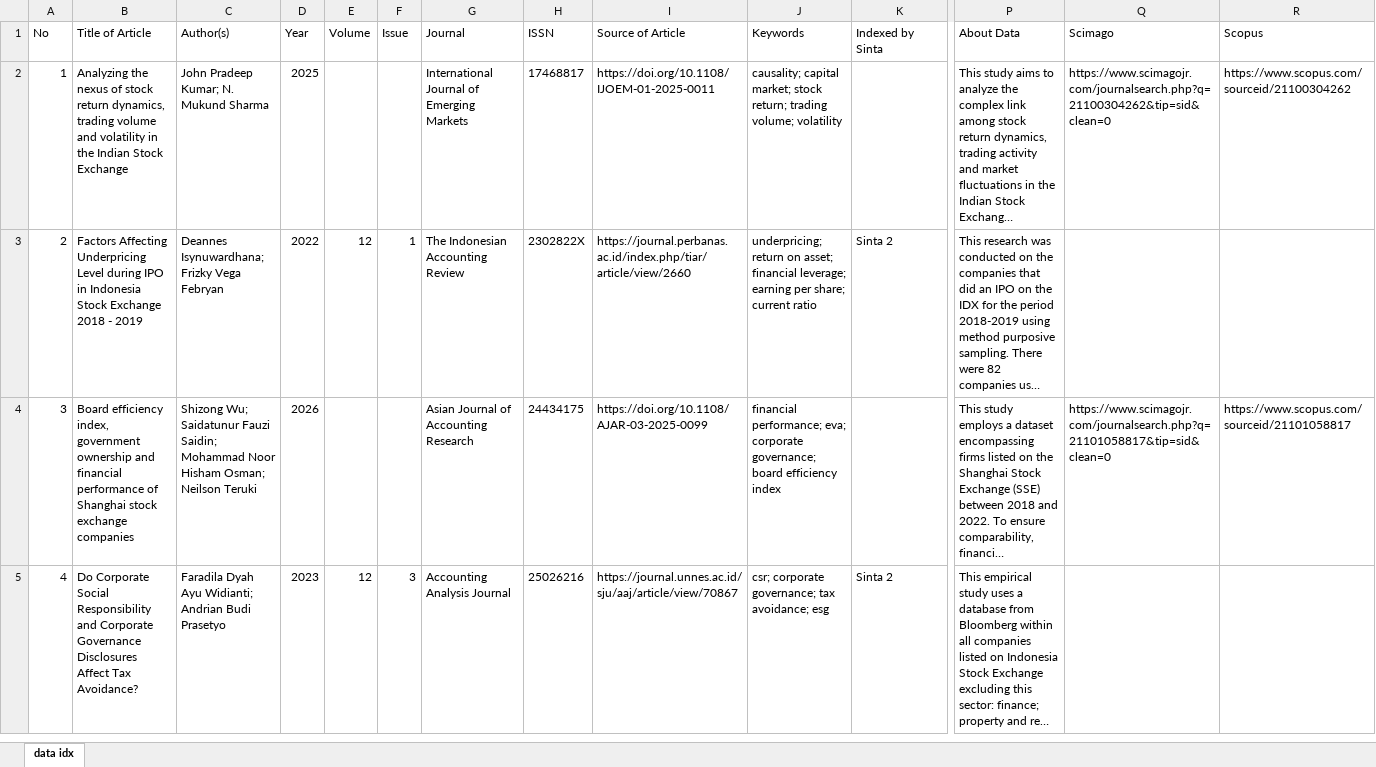
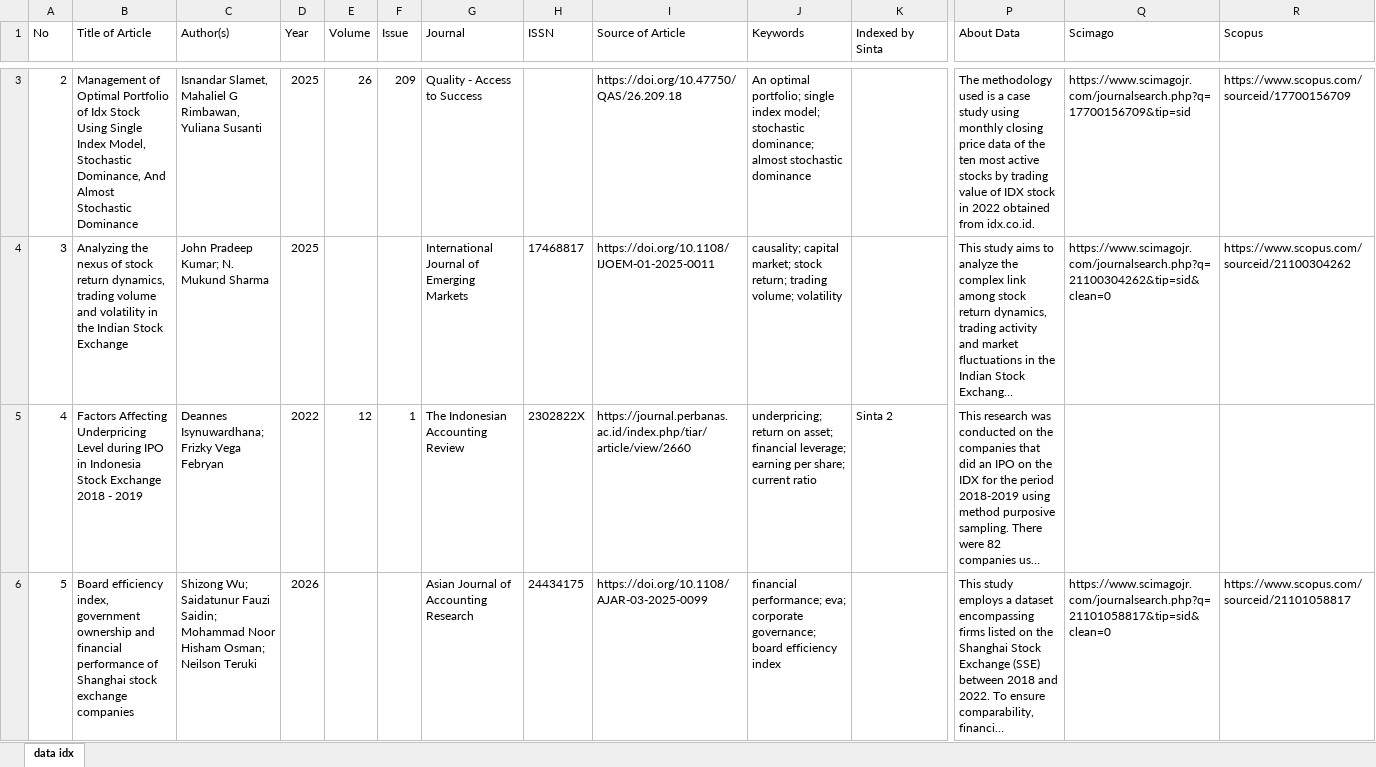
Before and after one commit to gioprana89/rshiny-idx, an Excel workbook: myapp/data_idx_gabung.xlsx, sheet data idx, drawn as a sheet; only a part is shown, gaps mark what is left out; the shorter side is filled out with more unchanged rows; long unchanged cells end in …; values as stored, in another font and other column widths than the file's, no borders; table styles not drawn; addresses are those after the commit; rows hold the shown columns only; the diff covers the shown part only; the diff names each change by its address in the sheet, - before the commit and + after, or states it on an @@ line.

```diff
--- a/myapp/data_idx_gabung.xlsx (sheet data idx)
+++ b/myapp/data_idx_gabung.xlsx (sheet data idx)
+row 3: 2 | Management of Optimal Portfolio of Idx Stock Using Single Index Model, Stochastic Dominance, And Almost Stochastic Dominance | Isnandar Slamet, Mahaliel G Rimbawan, Yuliana Susanti | 2025 | 26 | 209 | Quality - Access to Success |  | https://doi.org/10.47750/QAS/26.209.18 | An optimal portfolio; single index model; stochastic dominance; almost stochastic dominance |  | The methodology used is a case study using monthly closing price data of the ten most active stocks by trading value of IDX stock in 2022 obtained from idx.co.id. | https://www.scimagojr.com/journalsearch.php?q=17700156709&tip=sid | https://www.scopus.com/sourceid/17700156709
@@ column A (No) renumbered from row 4 down @@
```
Also changed, not shown: 4 added rows elsewhere in this sheet, 4 other files.
